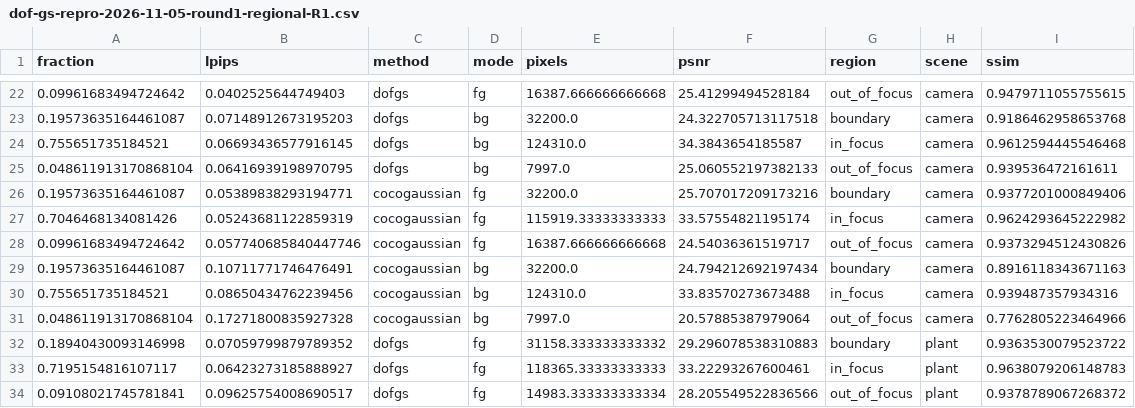
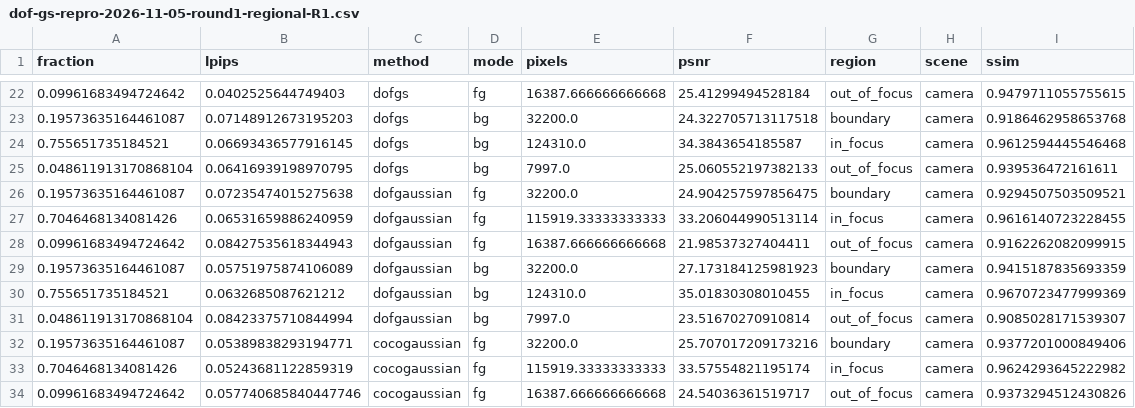
Before and after one commit to mengmcy1/OPPO-depth-guided-video-bokeh, a CSV file: 03_实验记录/records/dof-gs-repro-2026-11-05-round1-regional-R1.csv, drawn as a sheet; only a part is shown, gaps mark what is left out; the shorter side is filled out with more unchanged rows.

```diff
--- a/03_实验记录/records/dof-gs-repro-2026-11-05-round1-regional-R1.csv
+++ b/03_实验记录/records/dof-gs-repro-2026-11-05-round1-regional-R1.csv
@@ -25,2 +25,8 @@ fraction,lpips,method,mode,pixels,psnr,region,scene,ssim
 0.048611913170868104,0.06416939198970795,dofgs,bg,7997.0,25.060552197382133,out_of_focus,camera,0.939536472161611
+0.19573635164461087,0.07235474015275638,dofgaussian,fg,32200.0,24.904257597856475,boundary,camera,0.9294507503509521
+0.7046468134081426,0.06531659886240959,dofgaussian,fg,115919.33333333333,33.206044990513114,in_focus,camera,0.9616140723228455
+0.09961683494724642,0.08427535618344943,dofgaussian,fg,16387.666666666668,21.98537327404411,out_of_focus,camera,0.9162262082099915
+0.19573635164461087,0.05751975874106089,dofgaussian,bg,32200.0,27.173184125981923,boundary,camera,0.9415187835693359
+0.755651735184521,0.0632685087621212,dofgaussian,bg,124310.0,35.01830308010455,in_focus,camera,0.9670723477999369
+0.048611913170868104,0.08423375710844994,dofgaussian,bg,7997.0,23.51670270910814,out_of_focus,camera,0.9085028171539307
 0.19573635164461087,0.05389838293194771,cocogaussian,fg,32200.0,25.707017209173216,boundary,camera,0.9377201000849406
```
Also changed, not shown: 03_实验记录/records/dof-gs-repro-2026-11-05-round1-A-and-R0.csv, 03_实验记录/records/dof-gs-repro-2026-11-05-round1-R1-averages.csv, 5 other files.
